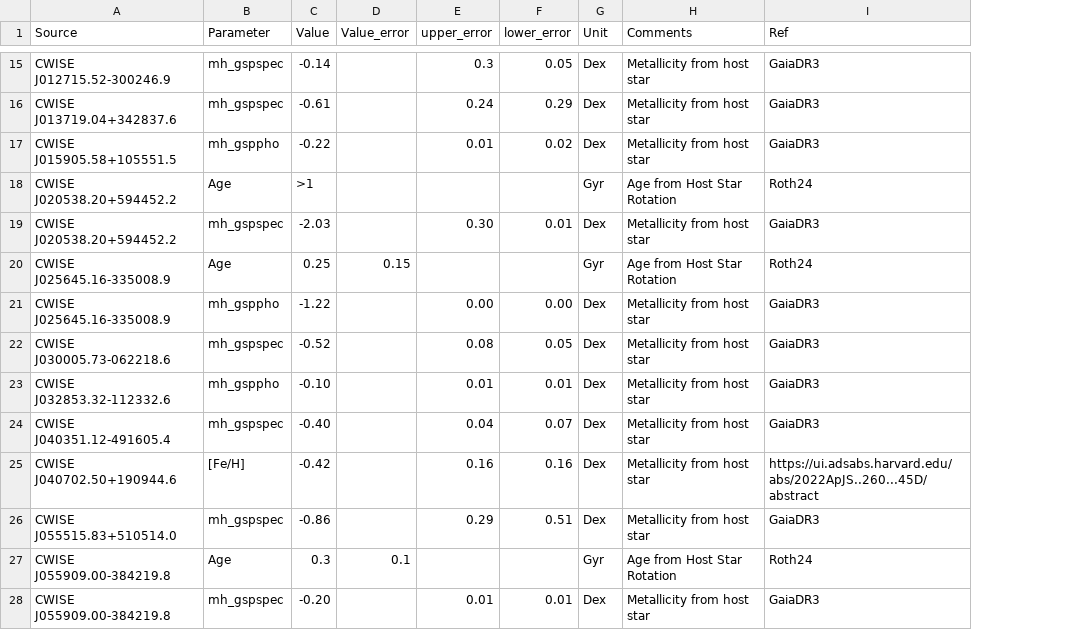
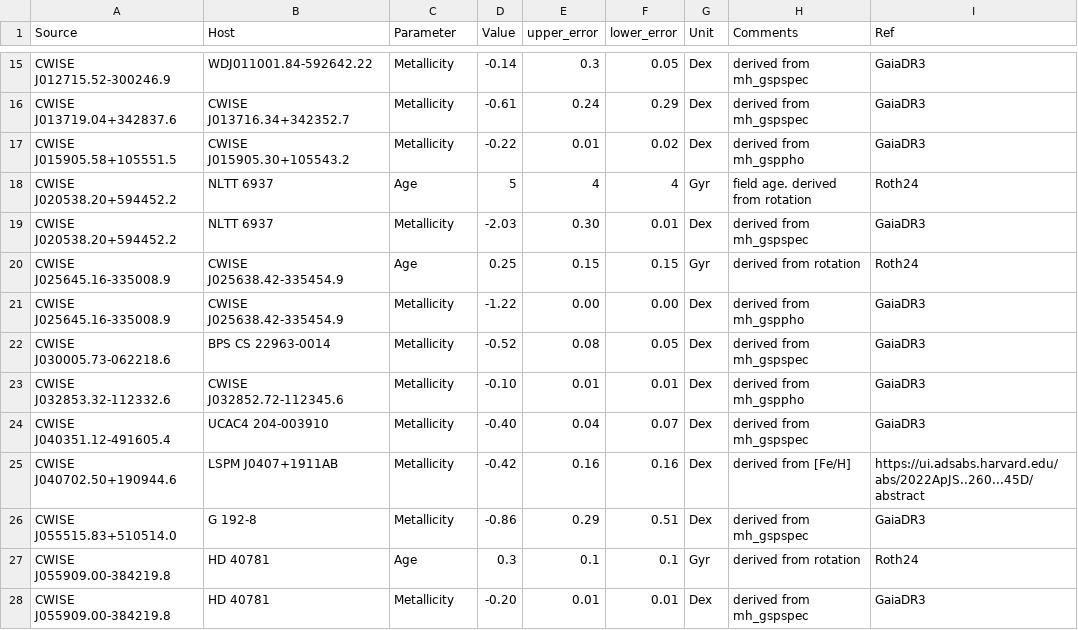
Before and after one commit to SIMPLE-AstroDB/SIMPLE-db, a CSV file: scripts/ingests/roth24/bywCompanionParameters.csv, drawn as a sheet; only a part is shown, gaps mark what is left out; removed rows and columns are numbered as before the commit, all else as after; the diff covers the shown part only; the diff names each change by its address in the sheet, - before the commit and + after, or states it on an @@ line.

Commit message:
updated schema+parameters.json, updated csv file

```diff
--- a/scripts/ingests/roth24/bywCompanionParameters.csv
+++ b/scripts/ingests/roth24/bywCompanionParameters.csv
+column B (Host), rows 15-28: WDJ011001.84-592642.22 | CWISE J013716.34+342352.7 | CWISE J015905.30+105543.2 | NLTT 6937 | NLTT 6937 | CWISE J025638.42-335454.9 | CWISE J025638.42-335454.9 | BPS CS 22963-0014 | CWISE J032852.72-112345.6 | UCAC4 204-003910 | LSPM J0407+1911AB | G 192-8 | HD 40781 | HD 40781
-column D (Value_error), rows 20-27: 0.15 |  |  |  |  |  |  | 0.1
-C15:C16 (Parameter): mh_gspspec
+C15:C16 (Parameter): Metallicity
-H15:H16 (Comments): Metallicity from host star
+H15:H16 (Comments): derived from mh_gspspec
-C17 (Parameter): mh_gsppho
+C17 (Parameter): Metallicity
-H17 (Comments): Metallicity from host star
+H17 (Comments): derived from mh_gsppho
-D18 (Value): >1
+D18 (Value): 5
-E18 (upper_error): (empty)
+E18 (upper_error): 4
-F18 (lower_error): (empty)
+F18 (lower_error): 4
-H18 (Comments): Age from Host Star Rotation
+H18 (Comments): field age. derived from rotation
-C19 (Parameter): mh_gspspec
+C19 (Parameter): Metallicity
-H19 (Comments): Metallicity from host star
+H19 (Comments): derived from mh_gspspec
-E20 (upper_error): (empty)
+E20 (upper_error): 0.15
-F20 (lower_error): (empty)
+F20 (lower_error): 0.15
-H20 (Comments): Age from Host Star Rotation
+H20 (Comments): derived from rotation
-C21 (Parameter): mh_gsppho
+C21 (Parameter): Metallicity
-H21 (Comments): Metallicity from host star
+H21 (Comments): derived from mh_gsppho
-C22 (Parameter): mh_gspspec
+C22 (Parameter): Metallicity
-H22 (Comments): Metallicity from host star
+H22 (Comments): derived from mh_gspspec
-C23 (Parameter): mh_gsppho
+C23 (Parameter): Metallicity
-H23 (Comments): Metallicity from host star
+H23 (Comments): derived from mh_gsppho
-C24 (Parameter): mh_gspspec
+C24 (Parameter): Metallicity
-H24 (Comments): Metallicity from host star
+H24 (Comments): derived from mh_gspspec
-C25 (Parameter): [Fe/H]
+C25 (Parameter): Metallicity
-H25 (Comments): Metallicity from host star
+H25 (Comments): derived from [Fe/H]
-C26 (Parameter): mh_gspspec
+C26 (Parameter): Metallicity
-H26 (Comments): Metallicity from host star
+H26 (Comments): derived from mh_gspspec
-E27 (upper_error): (empty)
+E27 (upper_error): 0.1
-F27 (lower_error): (empty)
+F27 (lower_error): 0.1
-H27 (Comments): Age from Host Star Rotation
+H27 (Comments): derived from rotation
-C28 (Parameter): mh_gspspec
+C28 (Parameter): Metallicity
-H28 (Comments): Metallicity from host star
+H28 (Comments): derived from mh_gspspec
```
Also changed, not shown: 151 edited cells elsewhere in this file, 2 other files.
